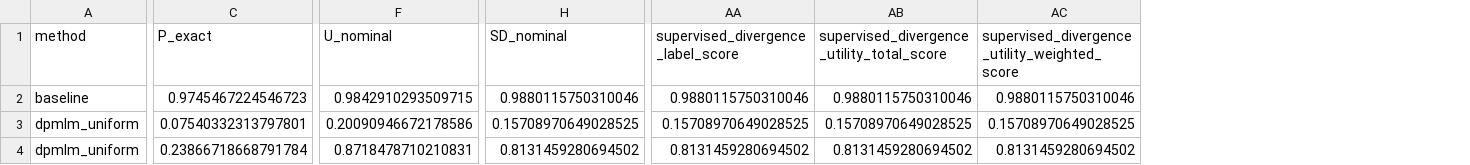
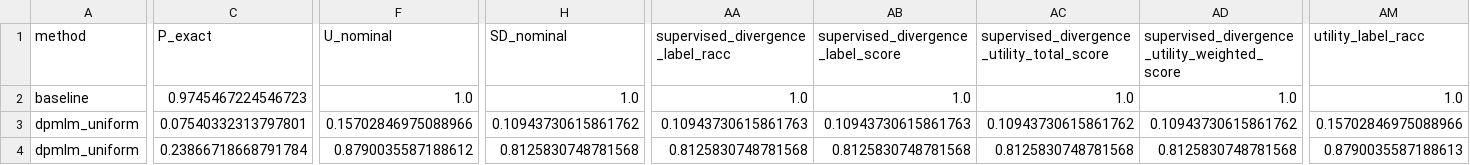
Before and after one commit to yamaceay/dp, a CSV file: mds/db_bio_logs_token_level_rewriters.csv, drawn as a sheet; only a part is shown, gaps mark what is left out; addresses are those after the commit; the diff covers the shown part only; the diff names each change by its address in the sheet, - before the commit and + after, or states it on an @@ line.

```diff
--- a/mds/db_bio_logs_token_level_rewriters.csv
+++ b/mds/db_bio_logs_token_level_rewriters.csv
+column AA (supervised_divergence_label_racc), rows 2-4: 1.0 | 0.10943730615861763 | 0.8125830748781568
+column AM (utility_label_racc), rows 2-4: 1.0 | 0.15702846975088966 | 0.8790035587188613
-F2 (U_nominal): 0.9842910293509715
+F2 (U_nominal): 1.0
-H2 (SD_nominal): 0.9880115750310046
+H2 (SD_nominal): 1.0
-AB2: 0.9880115750310046
+AB2: 1.0
-AC2: 0.9880115750310046
+AC2: 1.0
-AD2: 0.9880115750310046
+AD2: 1.0
-F3 (U_nominal): 0.20090946672178586
+F3 (U_nominal): 0.15702846975088966
-H3 (SD_nominal): 0.15708970649028525
+H3 (SD_nominal): 0.10943730615861762
-AB3: 0.15708970649028525
+AB3: 0.10943730615861763
-AC3: 0.15708970649028525
+AC3: 0.10943730615861762
-AD3: 0.15708970649028525
+AD3: 0.10943730615861762
-F4 (U_nominal): 0.8718478710210831
+F4 (U_nominal): 0.8790035587188612
-H4 (SD_nominal): 0.8131459280694502
+H4 (SD_nominal): 0.8125830748781568
-AB4: 0.8131459280694502
+AB4: 0.8125830748781568
-AC4: 0.8131459280694502
+AC4: 0.8125830748781568
-AD4: 0.8131459280694502
+AD4: 0.8125830748781568
```
Also changed, not shown: 113 edited cells elsewhere in this file, mds/db_bio_logs_record_level_rewriters.csv, mds/db_bio_logs_token_level_rewriters_with_threshold_k.csv, 30 other files.
